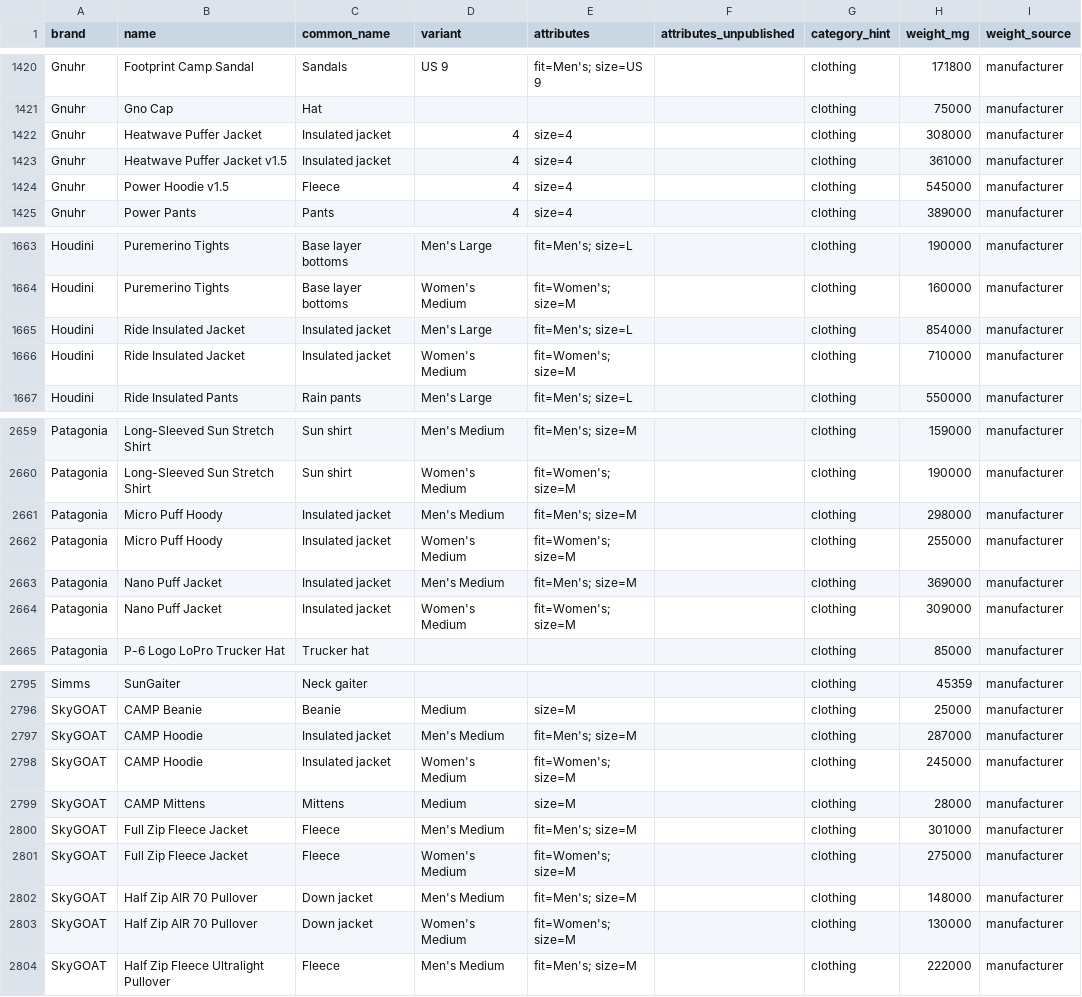
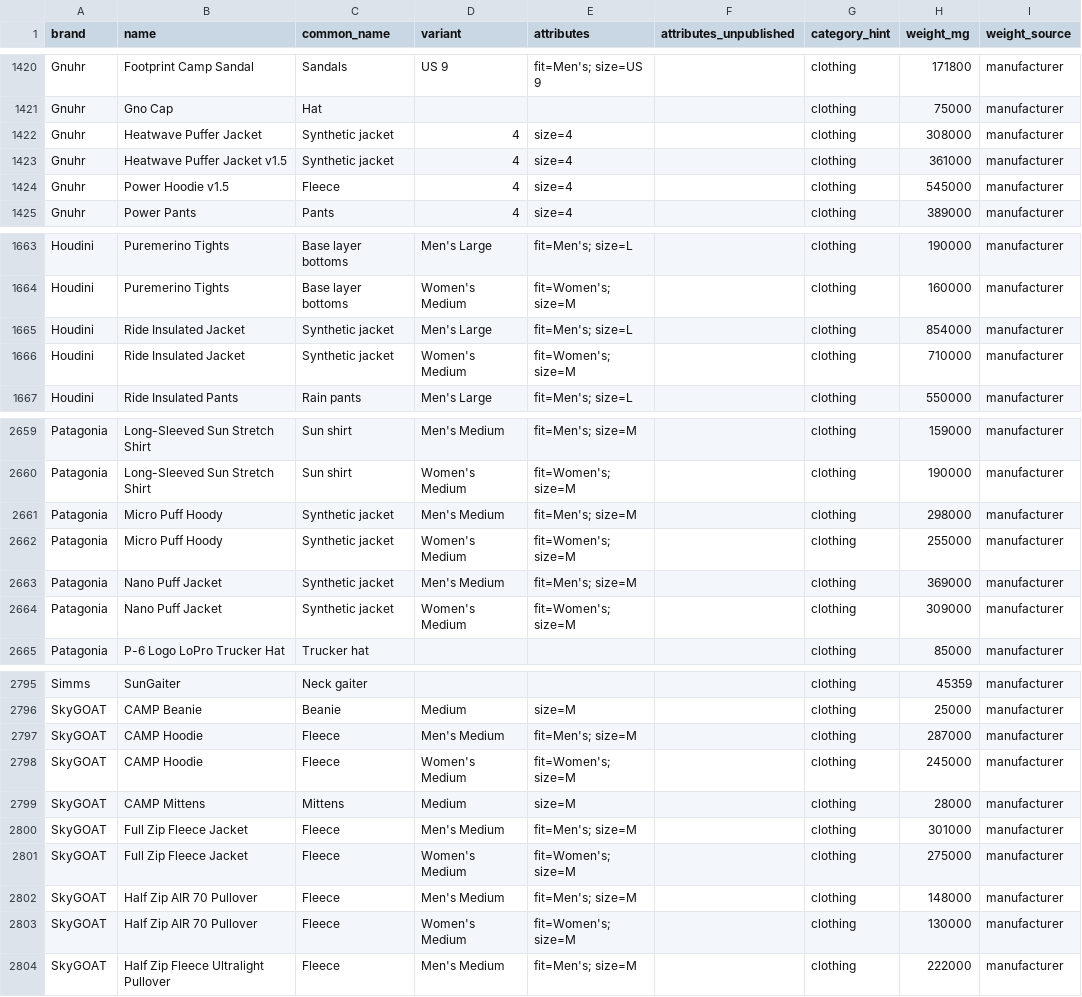
Before and after one commit to ryankiley/mahonia, a CSV file: seed/catalog.csv, drawn as a sheet; only a part is shown, gaps mark what is left out; the diff covers the shown part only; the diff names each change by its address in the sheet, - before the commit and + after, or states it on an @@ line.

Commit message:
chore: file 69 catalog garments under what they are
Insulated jacket and Synthetic jacket held one kind of jacket, so the 57 insulated ones join Synthetic jacket once each maker's page showed a synthetic fill, and the label becomes an alias. Three unfilled shells move to Rain jacket, two grid-fleece hoodies from Down jacket and Insulated jacket to Fleece, and six Mountain Hardwear pants out of Hiking pants. Starbucks VIA gets its 10 kcal from the maker's panel.

```diff
--- a/seed/catalog.csv
+++ b/seed/catalog.csv
-C1422:C1423 (common_name): Insulated jacket
+C1422:C1423 (common_name): Synthetic jacket
-C1665:C1666 (common_name): Insulated jacket
+C1665:C1666 (common_name): Synthetic jacket
-C2661:C2664 (common_name): Insulated jacket
+C2661:C2664 (common_name): Synthetic jacket
-C2797:C2798 (common_name): Insulated jacket
+C2797:C2798 (common_name): Fleece
-C2802:C2803 (common_name): Down jacket
+C2802:C2803 (common_name): Fleece
```
Also changed, not shown: 58 edited cells elsewhere in this file, 10 other files.
